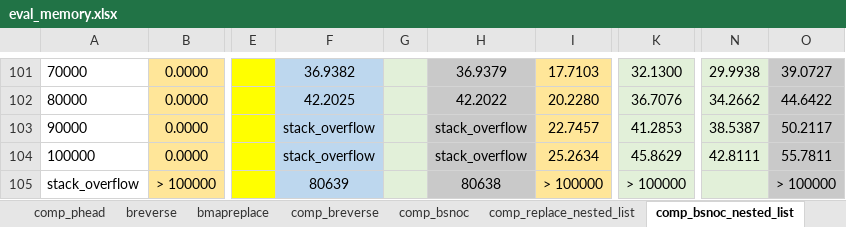
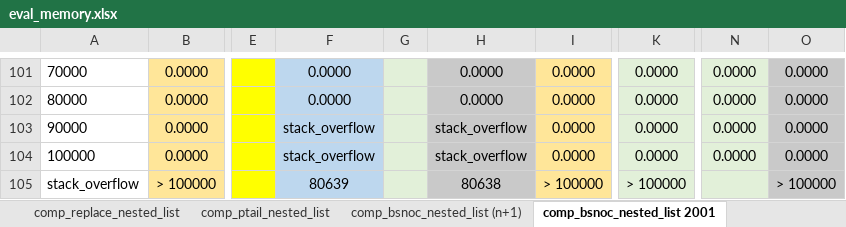
Before and after one commit to k-tsushima/pgs, an Excel workbook: result/eval_memory.xlsx, sheet comp_bsnoc_nested_list 2001, drawn as a sheet; only a part is shown, gaps mark what is left out; values as stored, in another font and other column widths than the file's, no borders; the diff covers the shown part only; the diff names each change by its address in the sheet, - before the commit and + after, or states it on an @@ line.

```diff
--- a/result/eval_memory.xlsx (sheet comp_bsnoc_nested_list 2001)
+++ b/result/eval_memory.xlsx (sheet comp_bsnoc_nested_list 2001)
-sheet tab: comp_bsnoc_nested_list
+sheet tab: comp_bsnoc_nested_list 2001
+sheet tab: comp_ptail_nested_list
+sheet tab: comp_bsnoc_nested_list (n+1)
-F101: 36.9382
+F101: 0.0000
-H101: 36.9379
+H101: 0.0000
-I101: 17.7103
+I101: 0.0000
-K101: 32.1300
+K101: 0.0000
-N101: 29.9938
+N101: 0.0000
-O101: 39.0727
+O101: 0.0000
-F102: 42.2025
+F102: 0.0000
-H102: 42.2022
+H102: 0.0000
-I102: 20.2280
+I102: 0.0000
-K102: 36.7076
+K102: 0.0000
-N102: 34.2662
+N102: 0.0000
-O102: 44.6422
+O102: 0.0000
-I103: 22.7457
+I103: 0.0000
-K103: 41.2853
+K103: 0.0000
-N103: 38.5387
+N103: 0.0000
-O103: 50.2117
+O103: 0.0000
-I104: 25.2634
+I104: 0.0000
-K104: 45.8629
+K104: 0.0000
-N104: 42.8111
+N104: 0.0000
-O104: 55.7811
+O104: 0.0000
```
Also changed, not shown: 82 added rows and 82 removed rows elsewhere in this sheet, sheet comp_replace_nested_list, sheet bmapreplace_nested_list, sheet breverse_nested_list, sheet comp_breverse, other sheet tabs, result/eval_time.xlsx.
